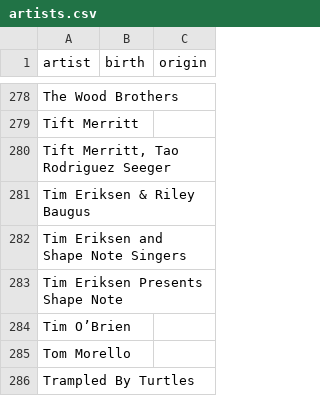
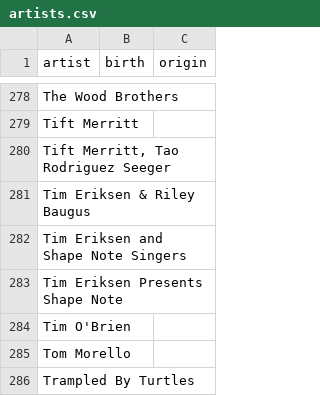
Before and after one commit to kingfink/newport-folk-festival, a CSV file: artists.csv, drawn as a sheet; only a part is shown, gaps mark what is left out; the diff covers the shown part only.

Commit message:
Update artists.csv

```diff
--- a/artists.csv
+++ b/artists.csv
@@ -283,3 +283,3 @@ Tim Eriksen and Shape Note Singers,,
 Tim Eriksen Presents Shape Note,,
-Tim O’Brien,,
+Tim O'Brien,,
 Tom Morello,,
```
Also changed, not shown: 5 edited cells elsewhere in this file.
